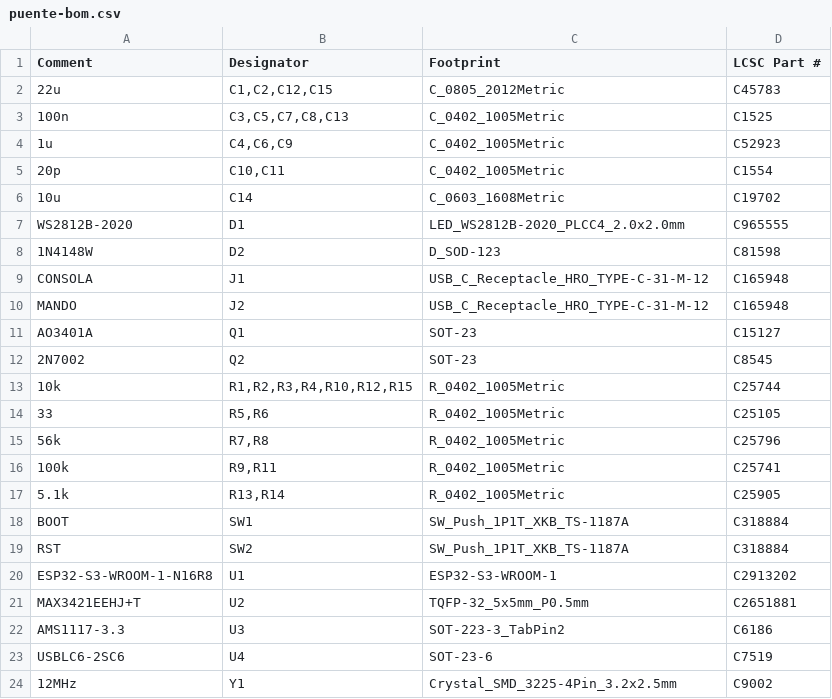
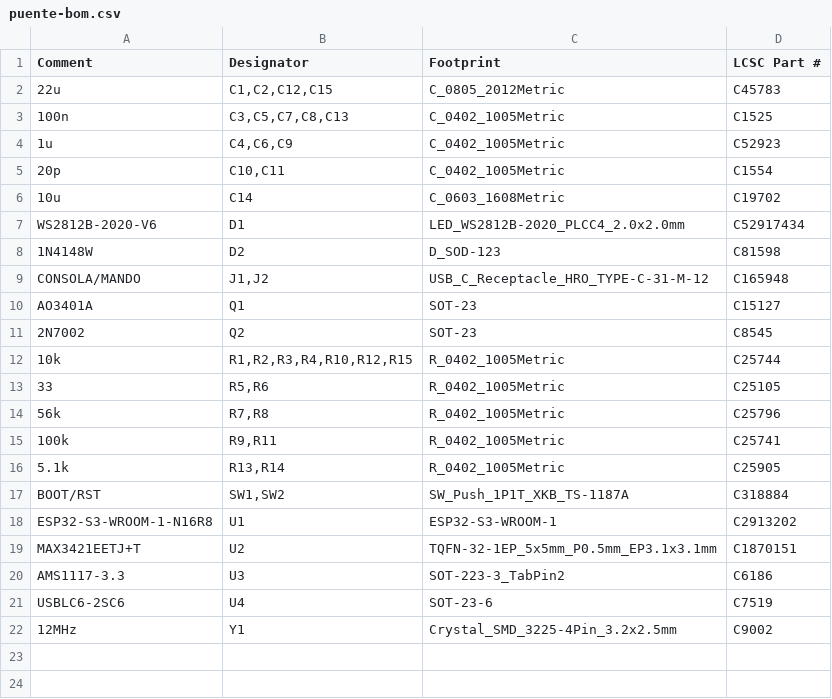
Before and after one commit to P5k-ps5/p5k-ps5, a CSV file: placa/fabricacion/puente-bom.csv, drawn as a sheet.

```diff
--- a/placa/fabricacion/puente-bom.csv
+++ b/placa/fabricacion/puente-bom.csv
@@ -6,6 +6,5 @@ Comment,Designator,Footprint,LCSC Part #
 10u,C14,C_0603_1608Metric,C19702
-WS2812B-2020,D1,LED_WS2812B-2020_PLCC4_2.0x2.0mm,C965555
+WS2812B-2020-V6,D1,LED_WS2812B-2020_PLCC4_2.0x2.0mm,C52917434
 1N4148W,D2,D_SOD-123,C81598
-CONSOLA,J1,USB_C_Receptacle_HRO_TYPE-C-31-M-12,C165948
-MANDO,J2,USB_C_Receptacle_HRO_TYPE-C-31-M-12,C165948
+CONSOLA/MANDO,"J1,J2",USB_C_Receptacle_HRO_TYPE-C-31-M-12,C165948
 AO3401A,Q1,SOT-23,C15127
@@ -17,6 +16,5 @@ AO3401A,Q1,SOT-23,C15127
 5.1k,"R13,R14",R_0402_1005Metric,C25905
-BOOT,SW1,SW_Push_1P1T_XKB_TS-1187A,C318884
-RST,SW2,SW_Push_1P1T_XKB_TS-1187A,C318884
+BOOT/RST,"SW1,SW2",SW_Push_1P1T_XKB_TS-1187A,C318884
 ESP32-S3-WROOM-1-N16R8,U1,ESP32-S3-WROOM-1,C2913202
-MAX3421EEHJ+T,U2,TQFP-32_5x5mm_P0.5mm,C2651881
+MAX3421EETJ+T,U2,TQFN-32-1EP_5x5mm_P0.5mm_EP3.1x3.1mm,C1870151
 AMS1117-3.3,U3,SOT-223-3_TabPin2,C6186
```
Also changed, not shown: web/descargas/jlcpcb/puente-bom.csv, 11 other files.
